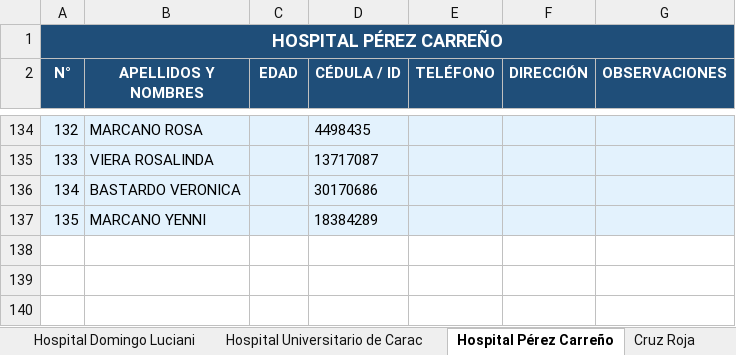
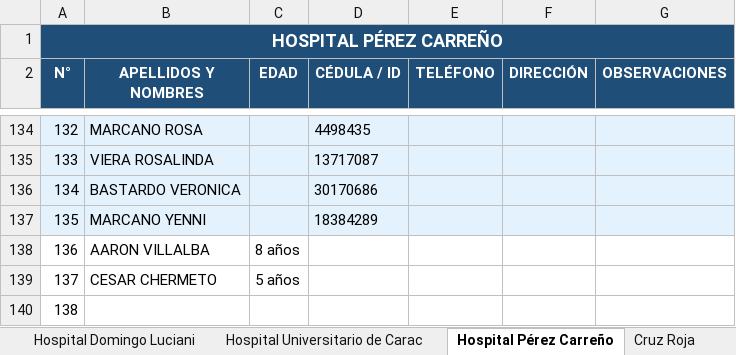
Before and after one commit to brigada-digital-2026/sismo-venezuela-2026, an Excel workbook: pacientes.xlsx, sheet Hospital Pérez Carreño, drawn as a sheet; only a part is shown, gaps mark what is left out; values as stored, in another font and other column widths than the file's, no borders; the diff names each change by its address in the sheet, - before the commit and + after, or states it on an @@ line.

```diff
--- a/pacientes.xlsx (sheet Hospital Pérez Carreño)
+++ b/pacientes.xlsx (sheet Hospital Pérez Carreño)
+row 138: 136 | AARON VILLALBA | 8 años
+row 139: 137 | CESAR CHERMETO | 5 años
+row 140: 138
```
Also changed, not shown: sheet 🔍 BUSCAR PACIENTES.
